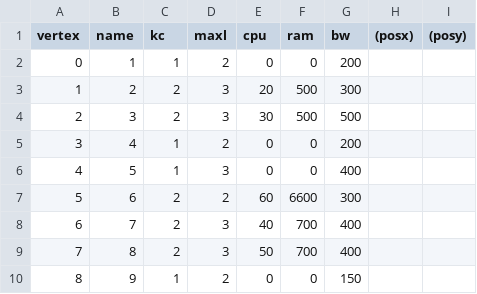
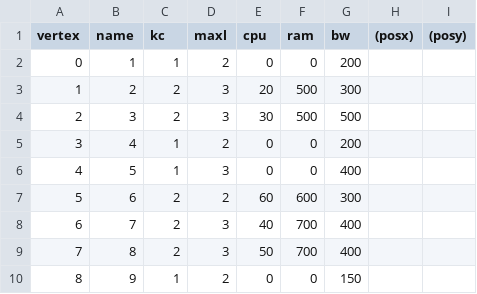
Before and after one commit to arminkz/wsn-sink-placement, a CSV file: data/toy_example/sensors.csv, drawn as a sheet.

```diff
--- a/data/toy_example/sensors.csv
+++ b/data/toy_example/sensors.csv
@@ -6,3 +6,3 @@ vertex,name,kc,maxl,cpu,ram,bw,(posx),(posy)
 4,5,1,3,0,0,400
-5,6,2,2,60,6600,300
+5,6,2,2,60,600,300
 6,7,2,3,40,700,400
```
Also changed, not shown: 10 other files.
